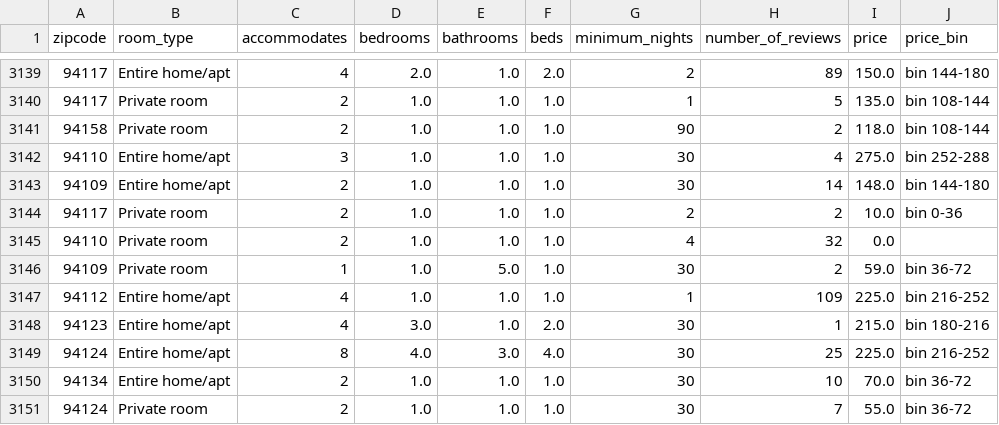
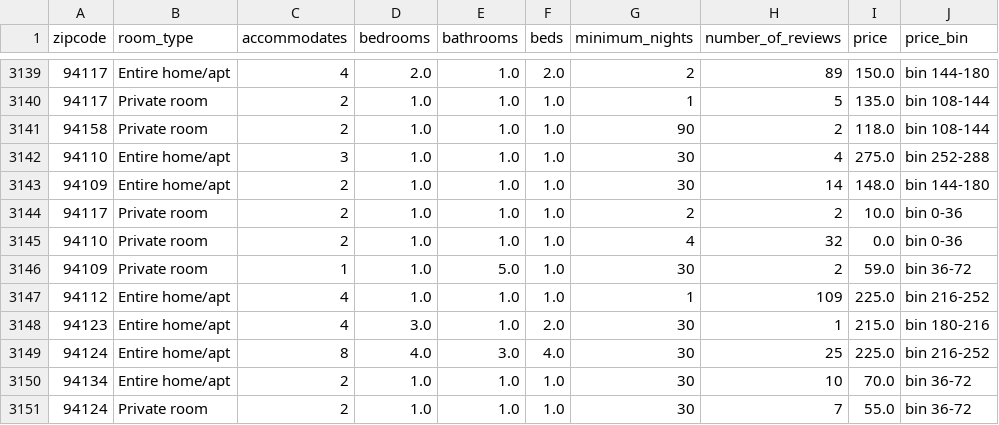
Before and after one commit to TrevorLovesMommy/airbnb-pricing-project, a CSV file: data_cleaning/Output/cleaned_data.csv, drawn as a sheet; only a part is shown, gaps mark what is left out.

Commit message:
updating cleaning files for fewer bins

```diff
--- a/data_cleaning/Output/cleaned_data.csv
+++ b/data_cleaning/Output/cleaned_data.csv
@@ -3144,3 +3144,3 @@ zipcode,room_type,accommodates,bedrooms,bathrooms,beds,minimum_nights,number_of_
 94117,Private room,2,1.0,1.0,1.0,2,2,10.0,bin 0-36
-94110,Private room,2,1.0,1.0,1.0,4,32,0.0,
+94110,Private room,2,1.0,1.0,1.0,4,32,0.0,bin 0-36
 94109,Private room,1,1.0,5.0,1.0,30,2,59.0,bin 36-72
```
Also changed, not shown: 3 other files.
